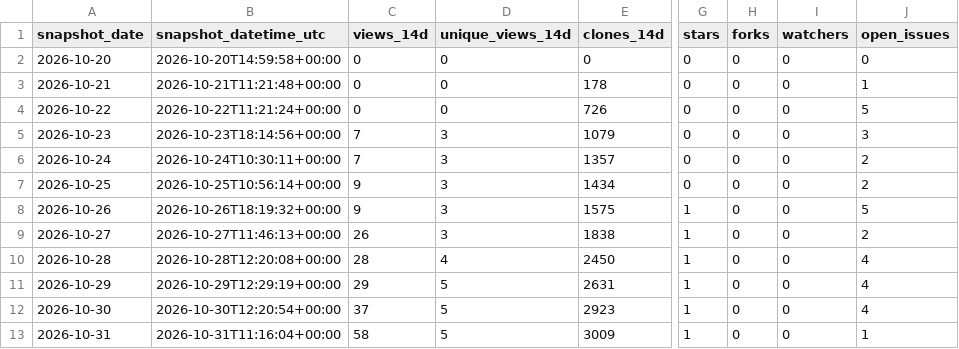
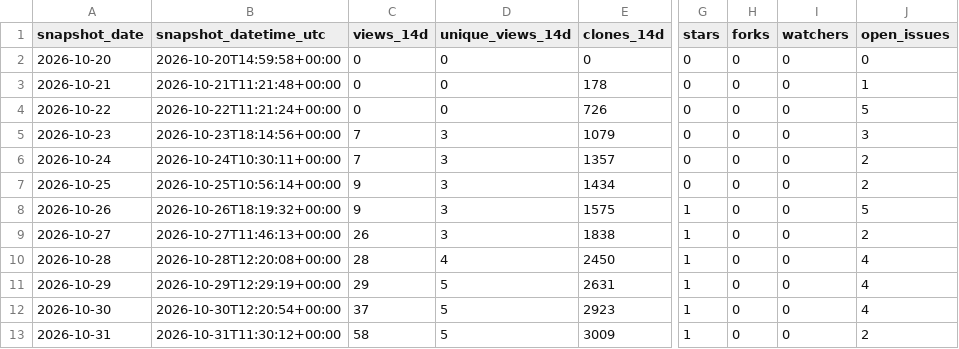
Before and after one commit to danielep71/K-Risk-Engines, a CSV file: data/traffic.csv, drawn as a sheet; only a part is shown, gaps mark what is left out; the diff names each change by its address in the sheet, - before the commit and + after, or states it on an @@ line.

```diff
--- a/data/traffic.csv
+++ b/data/traffic.csv
-B13 (snapshot_datetime_utc): 2026-10-31T11:16:04+00:00
+B13 (snapshot_datetime_utc): 2026-10-31T11:30:12+00:00
-J13 (open_issues): 1
+J13 (open_issues): 2
```
